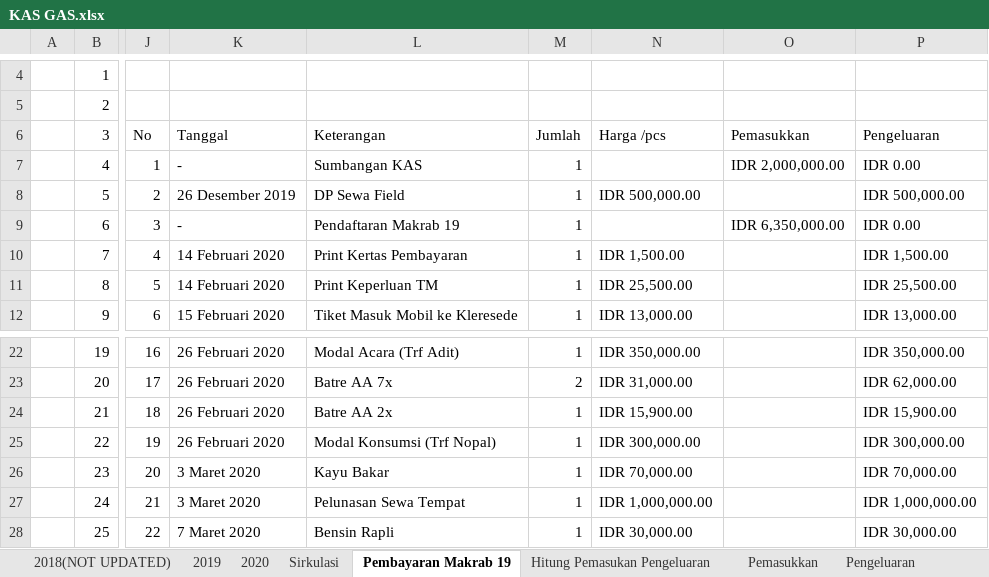
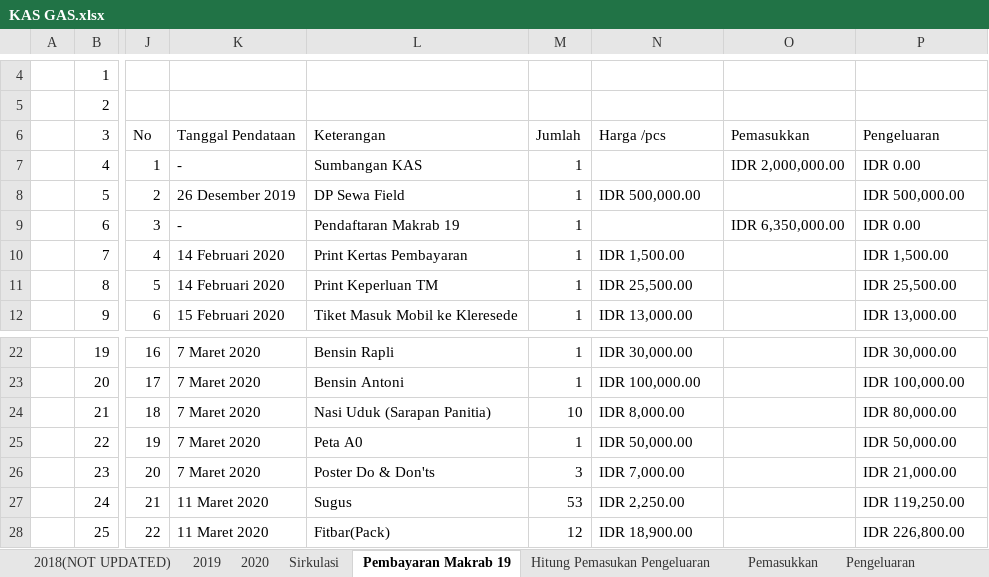
Before and after one commit to GAS08/Arsip-Keuangan-GAS, an Excel workbook: GAS/KAS GAS.xlsx, sheet Pembayaran Makrab 19, drawn as a sheet; only a part is shown, gaps mark what is left out; values as stored, in another font and other column widths than the file's, no cell formats; conditional formats not drawn; the diff covers the shown part only; the diff names each change by its address in the sheet, - before the commit and + after, or states it on an @@ line.

Commit message:
Laporan Keuangan Makrab

```diff
--- a/GAS/KAS GAS.xlsx (sheet Pembayaran Makrab 19)
+++ b/GAS/KAS GAS.xlsx (sheet Pembayaran Makrab 19)
-K6: Tanggal
+K6: Tanggal Pendataan
-K22:K25: 26 Februari 2020
+K22:K25: 7 Maret 2020
-L22: Modal Acara (Trf Adit)
+L22: Bensin Rapli
-N22: IDR 350,000.00
+N22: IDR 30,000.00
-P22: IDR 350,000.00
+P22: IDR 30,000.00
-L23: Batre AA 7x
+L23: Bensin Antoni
-M23: 2
+M23: 1
-N23: IDR 31,000.00
+N23: IDR 100,000.00
-P23: IDR 62,000.00
+P23: IDR 100,000.00
-L24: Batre AA 2x
+L24: Nasi Uduk (Sarapan Panitia)
-M24: 1
+M24: 10
-N24: IDR 15,900.00
+N24: IDR 8,000.00
-P24: IDR 15,900.00
+P24: IDR 80,000.00
-L25: Modal Konsumsi (Trf Nopal)
+L25: Peta A0
-N25: IDR 300,000.00
+N25: IDR 50,000.00
-P25: IDR 300,000.00
+P25: IDR 50,000.00
-K26: 3 Maret 2020
+K26: 7 Maret 2020
-L26: Kayu Bakar
+L26: Poster Do & Don'ts
-M26: 1
+M26: 3
-N26: IDR 70,000.00
+N26: IDR 7,000.00
-P26: IDR 70,000.00
+P26: IDR 21,000.00
-K27: 3 Maret 2020
+K27: 11 Maret 2020
-L27: Pelunasan Sewa Tempat
+L27: Sugus
-M27: 1
+M27: 53
-N27: IDR 1,000,000.00
+N27: IDR 2,250.00
-P27: IDR 1,000,000.00
+P27: IDR 119,250.00
-K28: 7 Maret 2020
+K28: 11 Maret 2020
-L28: Bensin Rapli
+L28: Fitbar(Pack)
-M28: 1
+M28: 12
-N28: IDR 30,000.00
+N28: IDR 18,900.00
-P28: IDR 30,000.00
+P28: IDR 226,800.00
```
Also changed, not shown: 9 added rows, 9 removed rows, 237 edited cells and merged cells elsewhere in this sheet, sheet Sirkulasi, cell formats, formulas that keep their value.
